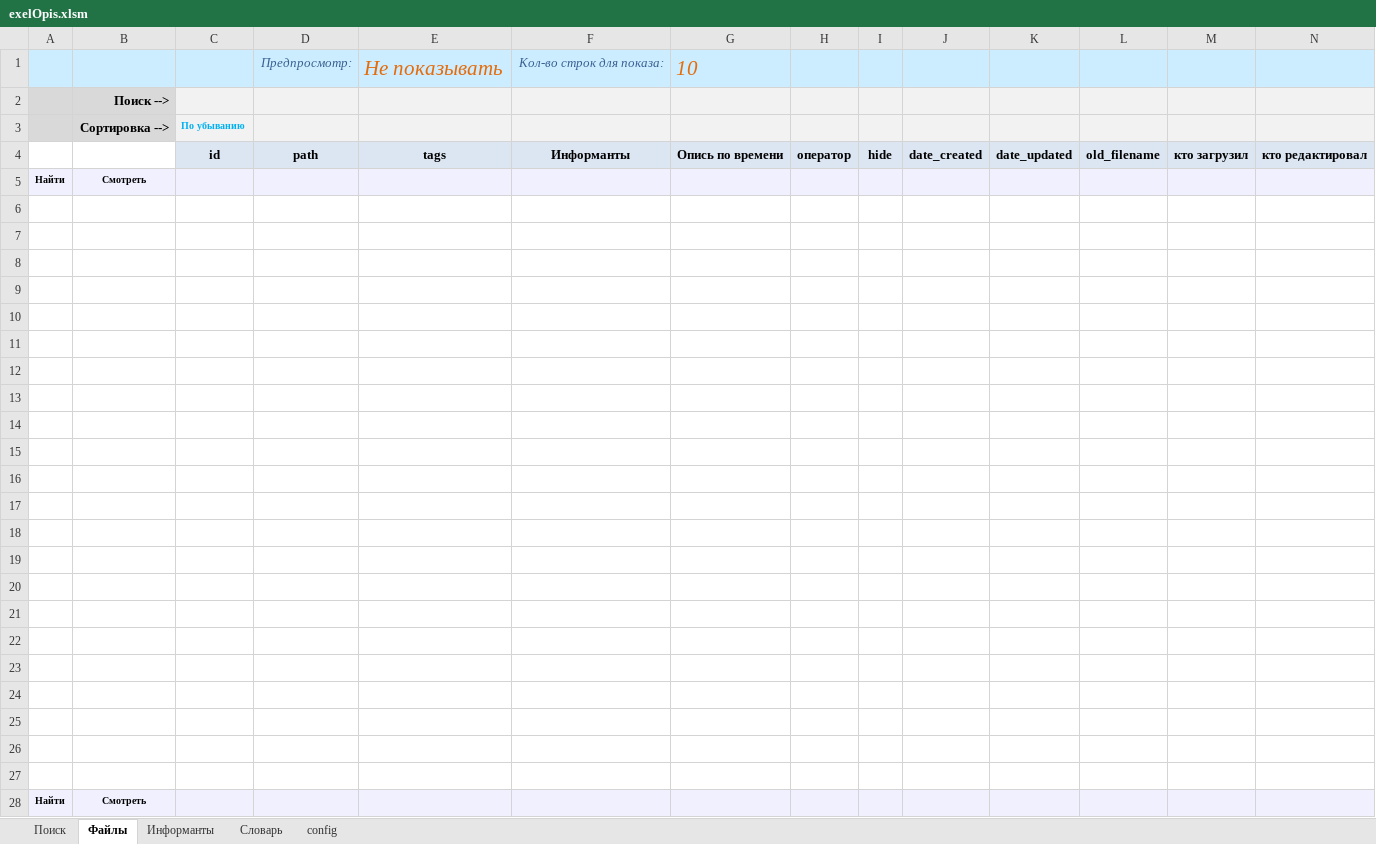
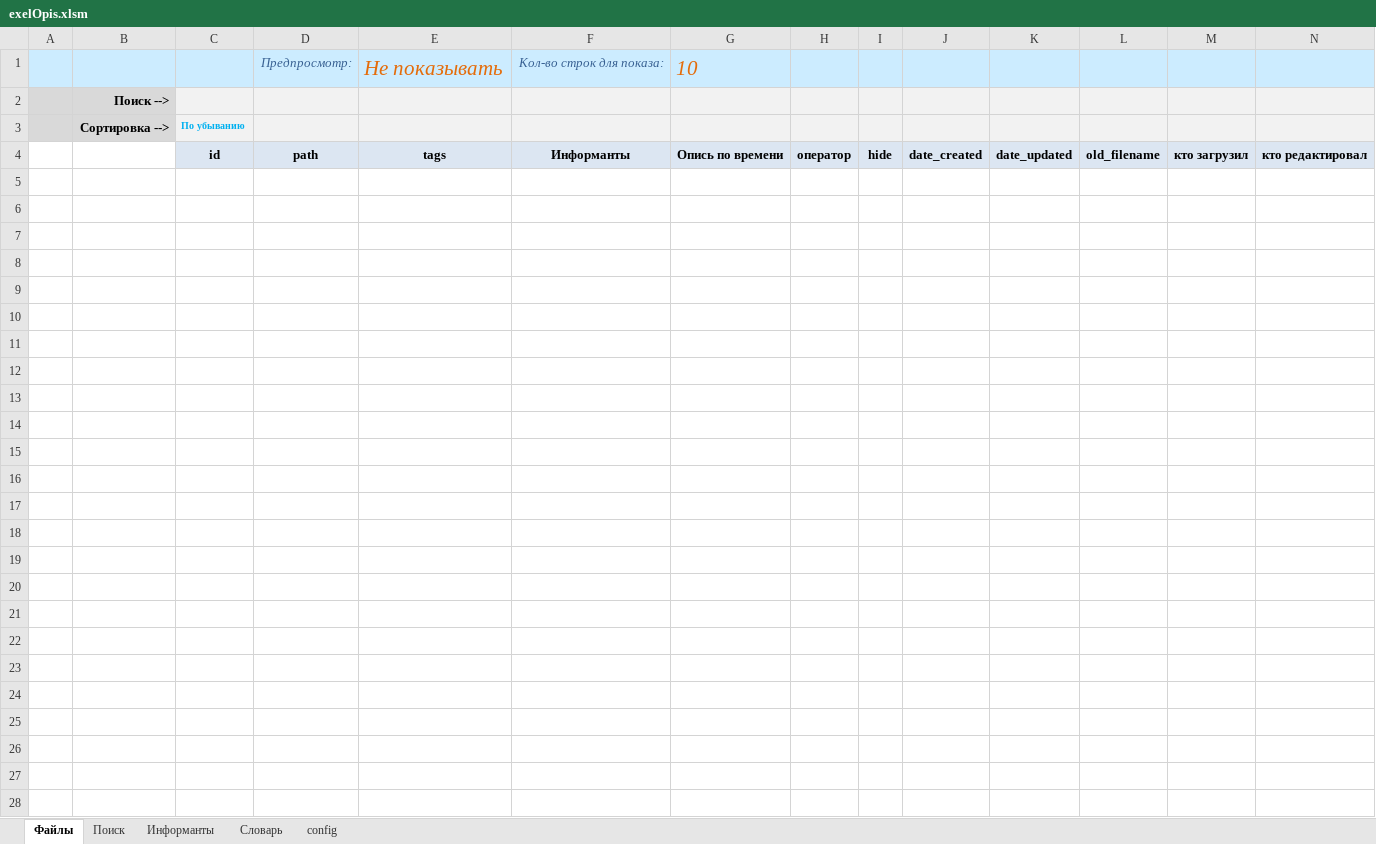
Before and after one commit to IlyaPetrovM/exelOpis, an Excel workbook: exelOpis.xlsm, sheet Файлы, drawn as a sheet; values as stored, in another font and other column widths than the file's, no borders; charts and pictures not drawn; the diff names each change by its address in the sheet, - before the commit and + after, or states it on an @@ line.

```diff
--- a/exelOpis.xlsm (sheet Файлы)
+++ b/exelOpis.xlsm (sheet Файлы)
@@ sheet tab order changed: Файлы | Поиск | Информанты | Словарь | config @@
-row 5: Найти | Смотреть
-row 6: (empty)
-row 7: (empty)
-row 8: (empty)
-row 9: (empty)
-row 10: (empty)
-row 11: (empty)
-row 12: (empty)
-row 13: (empty)
-row 14: (empty)
-row 15: (empty)
-row 16: (empty)
-row 17: (empty)
-row 18: (empty)
-row 19: (empty)
-row 20: (empty)
-row 21: (empty)
-row 22: (empty)
-row 23: (empty)
-row 24: (empty)
-row 25: (empty)
-row 26: (empty)
-row 27: (empty)
-row 28: Найти | Смотреть
```
Also changed, not shown: sheet config, charts or pictures.
